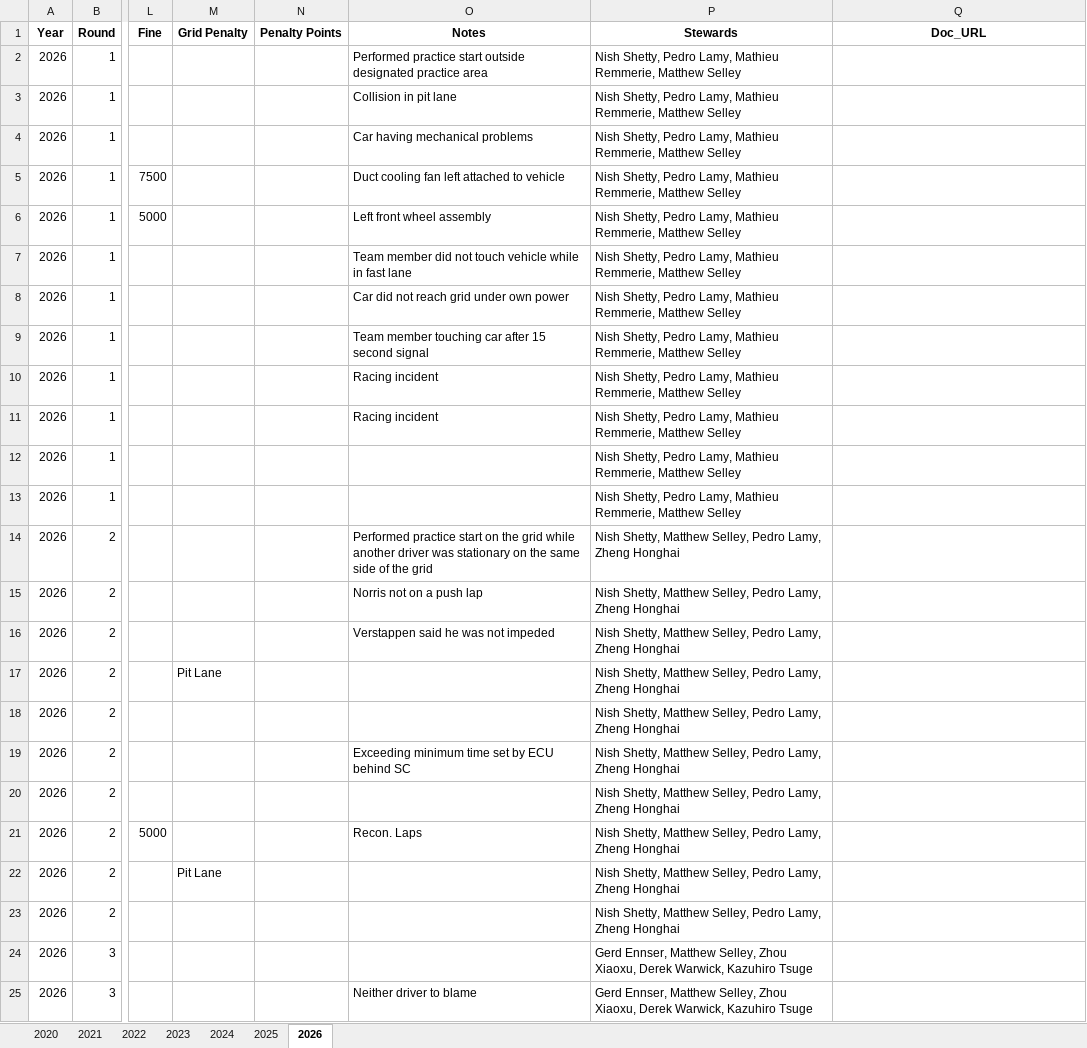
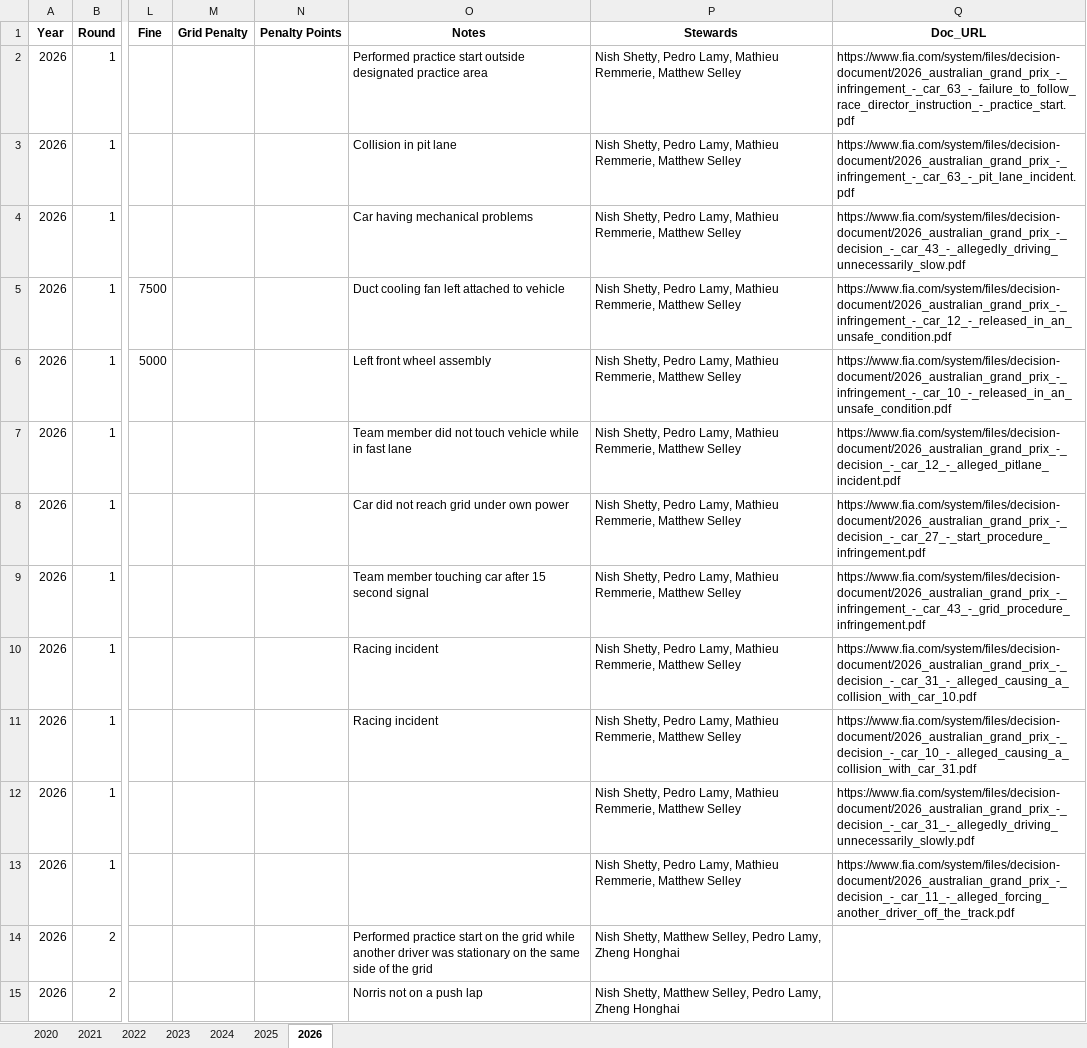
Before and after one commit to j5t3313/F1_Penalties_Dashboard, an Excel workbook: data/F1Penalties.xlsx, sheet 2026, drawn as a sheet; only a part is shown, gaps mark what is left out; the shorter side is filled out with more unchanged rows; values as stored, in another font and other column widths than the file's, no borders; the diff covers the shown part only; the diff names each change by its address in the sheet, - before the commit and + after, or states it on an @@ line.

```diff
--- a/data/F1Penalties.xlsx (sheet 2026)
+++ b/data/F1Penalties.xlsx (sheet 2026)
-Q2 (Doc_URL): (empty)
+Q2 (Doc_URL): https://www.fia.com/system/files/decision-document/2026_australian_grand_prix_-_infringement_-_car_63_-_failure_to_follow_race_director_instruction_-_practice_start.pdf
-Q3 (Doc_URL): (empty)
+Q3 (Doc_URL): https://www.fia.com/system/files/decision-document/2026_australian_grand_prix_-_infringement_-_car_63_-_pit_lane_incident.pdf
-Q4 (Doc_URL): (empty)
+Q4 (Doc_URL): https://www.fia.com/system/files/decision-document/2026_australian_grand_prix_-_decision_-_car_43_-_allegedly_driving_unnecessarily_slow.pdf
-Q5 (Doc_URL): (empty)
+Q5 (Doc_URL): https://www.fia.com/system/files/decision-document/2026_australian_grand_prix_-_infringement_-_car_12_-_released_in_an_unsafe_condition.pdf
-Q6 (Doc_URL): (empty)
+Q6 (Doc_URL): https://www.fia.com/system/files/decision-document/2026_australian_grand_prix_-_infringement_-_car_10_-_released_in_an_unsafe_condition.pdf
-Q7 (Doc_URL): (empty)
+Q7 (Doc_URL): https://www.fia.com/system/files/decision-document/2026_australian_grand_prix_-_decision_-_car_12_-_alleged_pitlane_incident.pdf
-Q8 (Doc_URL): (empty)
+Q8 (Doc_URL): https://www.fia.com/system/files/decision-document/2026_australian_grand_prix_-_decision_-_car_27_-_start_procedure_infringement.pdf
-Q9 (Doc_URL): (empty)
+Q9 (Doc_URL): https://www.fia.com/system/files/decision-document/2026_australian_grand_prix_-_infringement_-_car_43_-_grid_procedure_infringement.pdf
-Q10 (Doc_URL): (empty)
+Q10 (Doc_URL): https://www.fia.com/system/files/decision-document/2026_australian_grand_prix_-_decision_-_car_31_-_alleged_causing_a_collision_with_car_10.pdf
-Q11 (Doc_URL): (empty)
+Q11 (Doc_URL): https://www.fia.com/system/files/decision-document/2026_australian_grand_prix_-_decision_-_car_10_-_alleged_causing_a_collision_with_car_31.pdf
-Q12 (Doc_URL): (empty)
+Q12 (Doc_URL): https://www.fia.com/system/files/decision-document/2026_australian_grand_prix_-_decision_-_car_31_-_allegedly_driving_unnecessarily_slowly.pdf
-Q13 (Doc_URL): (empty)
+Q13 (Doc_URL): https://www.fia.com/system/files/decision-document/2026_australian_grand_prix_-_decision_-_car_11_-_alleged_forcing_another_driver_off_the_track.pdf
```
Also changed, not shown: 45 edited cells elsewhere in this sheet.
